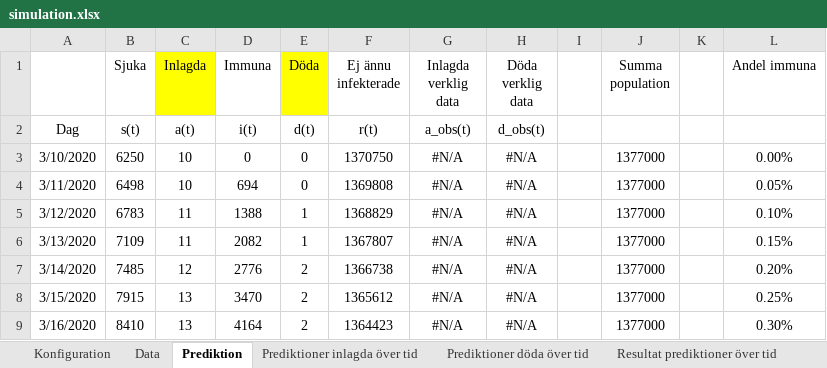
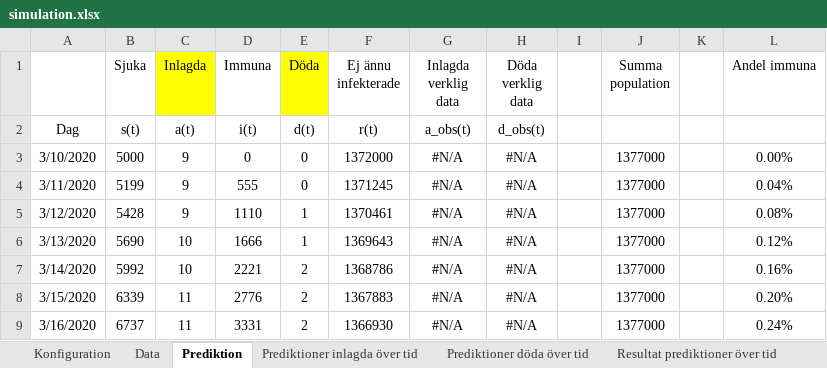
Before and after one commit to LarsAstrom/CoronaPrediction, an Excel workbook: excel_ark/simulation.xlsx, sheet Prediktion, drawn as a sheet; only a part is shown; values as stored, in another font and other column widths than the file's, no borders; the diff covers the shown part only; the diff names each change by its address in the sheet, - before the commit and + after, or states it on an @@ line.

```diff
--- a/excel_ark/simulation.xlsx (sheet Prediktion)
+++ b/excel_ark/simulation.xlsx (sheet Prediktion)
-B3 (Sjuka): 6250
+B3 (Sjuka): 5000
-C3:C4 (Inlagda): 10
+C3:C4 (Inlagda): 9
-F3 (Ej ännu infekterade): 1370750
+F3 (Ej ännu infekterade): 1372000
-B4 (Sjuka): 6498
+B4 (Sjuka): 5199
-D4 (Immuna): 694
+D4 (Immuna): 555
-F4 (Ej ännu infekterade): 1369808
+F4 (Ej ännu infekterade): 1371245
-L4 (Andel immuna): 0.05%
+L4 (Andel immuna): 0.04%
-B5 (Sjuka): 6783
+B5 (Sjuka): 5428
-C5 (Inlagda): 11
+C5 (Inlagda): 9
-D5 (Immuna): 1388
+D5 (Immuna): 1110
-F5 (Ej ännu infekterade): 1368829
+F5 (Ej ännu infekterade): 1370461
-L5 (Andel immuna): 0.10%
+L5 (Andel immuna): 0.08%
-B6 (Sjuka): 7109
+B6 (Sjuka): 5690
-C6 (Inlagda): 11
+C6 (Inlagda): 10
-D6 (Immuna): 2082
+D6 (Immuna): 1666
-F6 (Ej ännu infekterade): 1367807
+F6 (Ej ännu infekterade): 1369643
-L6 (Andel immuna): 0.15%
+L6 (Andel immuna): 0.12%
-B7 (Sjuka): 7485
+B7 (Sjuka): 5992
-C7 (Inlagda): 12
+C7 (Inlagda): 10
-D7 (Immuna): 2776
+D7 (Immuna): 2221
-F7 (Ej ännu infekterade): 1366738
+F7 (Ej ännu infekterade): 1368786
-L7 (Andel immuna): 0.20%
+L7 (Andel immuna): 0.16%
-B8 (Sjuka): 7915
+B8 (Sjuka): 6339
-C8:C9 (Inlagda): 13
+C8:C9 (Inlagda): 11
-D8 (Immuna): 3470
+D8 (Immuna): 2776
-F8 (Ej ännu infekterade): 1365612
+F8 (Ej ännu infekterade): 1367883
-L8 (Andel immuna): 0.25%
+L8 (Andel immuna): 0.20%
-B9 (Sjuka): 8410
+B9 (Sjuka): 6737
-D9 (Immuna): 4164
+D9 (Immuna): 3331
-F9 (Ej ännu infekterade): 1364423
+F9 (Ej ännu infekterade): 1366930
-L9 (Andel immuna): 0.30%
+L9 (Andel immuna): 0.24%
```
Also changed, not shown: 1960 edited cells elsewhere in this sheet, sheet till_dash_board_20200506, sheet Konfiguration, charts or pictures, 3 other files.
